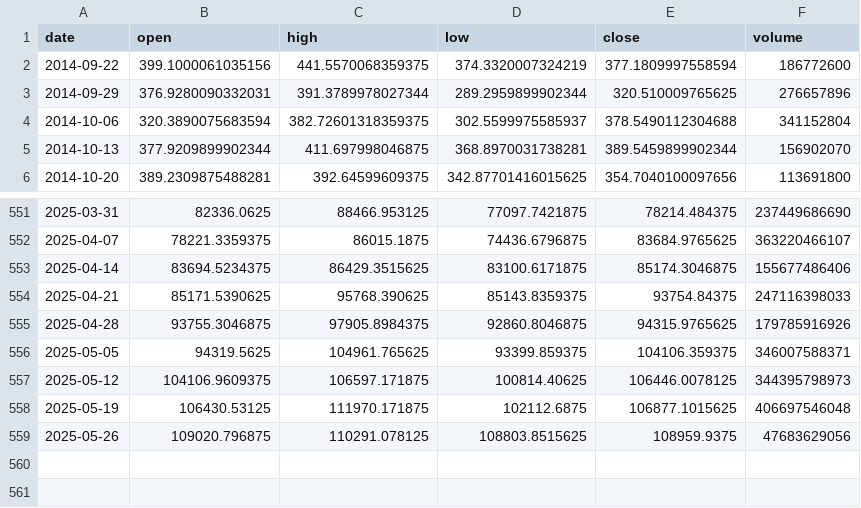
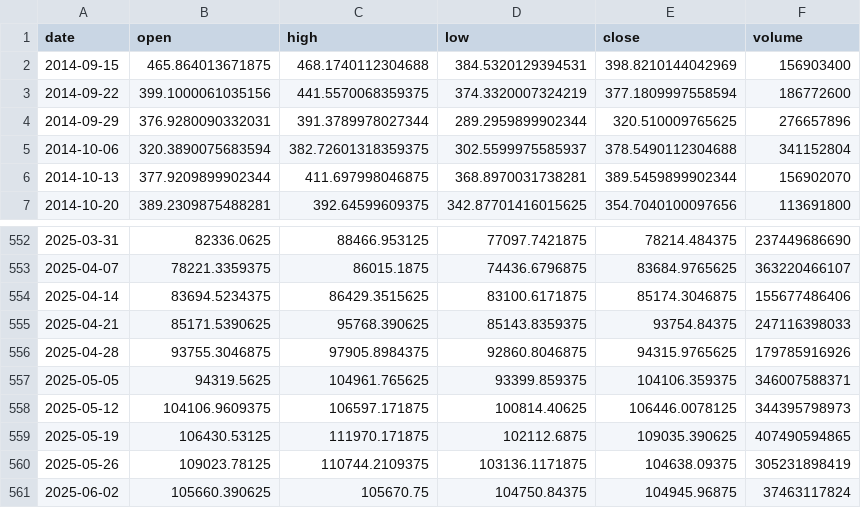
Before and after one commit to premkumar-masilamani/alpha-flow, a CSV file: data/BTC-USD/BTC-USD_1wk.csv, drawn as a sheet; only a part is shown, gaps mark what is left out.

```diff
--- a/data/BTC-USD/BTC-USD_1wk.csv
+++ b/data/BTC-USD/BTC-USD_1wk.csv
@@ -1,2 +1,3 @@
 date,open,high,low,close,volume
+2014-09-15,465.864013671875,468.1740112304688,384.5320129394531,398.8210144042969,156903400
 2014-09-22,399.1000061035156,441.5570068359375,374.3320007324219,377.1809997558594,186772600
@@ -557,3 +558,4 @@ date,open,high,low,close,volume
 2025-05-12,104106.9609375,106597.171875,100814.40625,106446.0078125,344395798973
-2025-05-19,106430.53125,111970.171875,102112.6875,106877.1015625,406697546048
-2025-05-26,109020.796875,110291.078125,108803.8515625,108959.9375,47683629056
+2025-05-19,106430.53125,111970.171875,102112.6875,109035.390625,407490594865
+2025-05-26,109023.78125,110744.2109375,103136.1171875,104638.09375,305231898419
+2025-06-02,105660.390625,105670.75,104750.84375,104945.96875,37463117824
```
Also changed, not shown: data/BTC-USD/BTC-USD_1d.csv, data/ETH-USD/ETH-USD_1d.csv, 7 other files.
